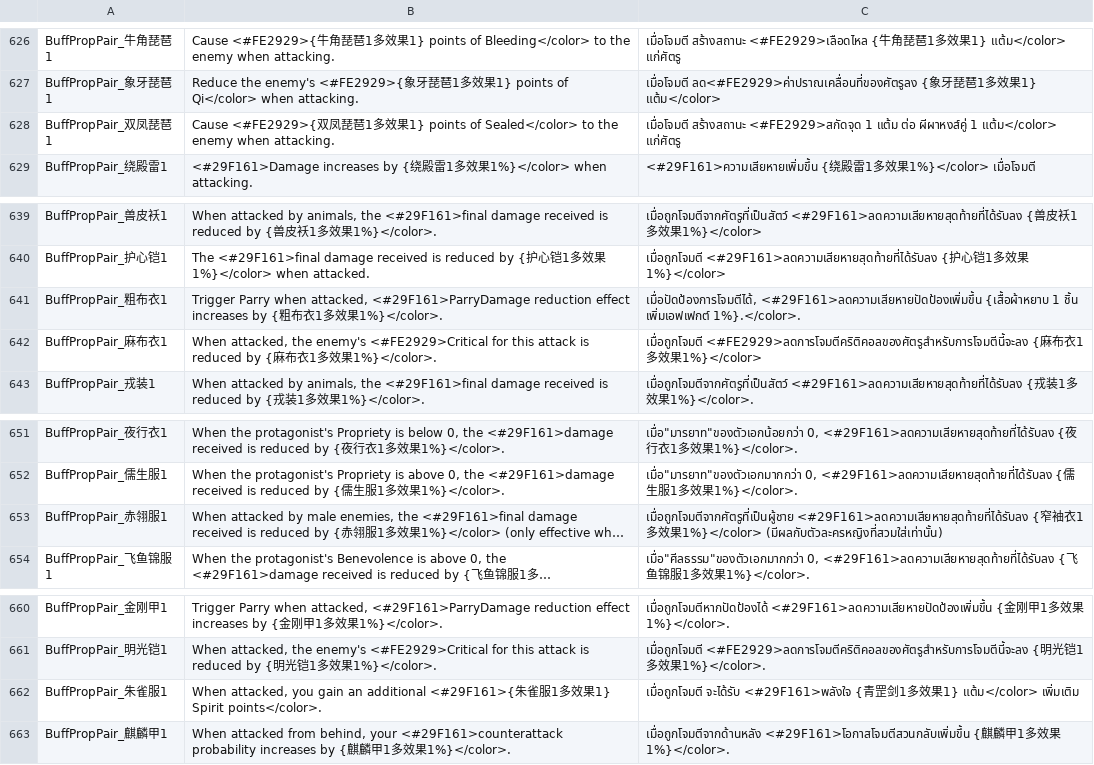
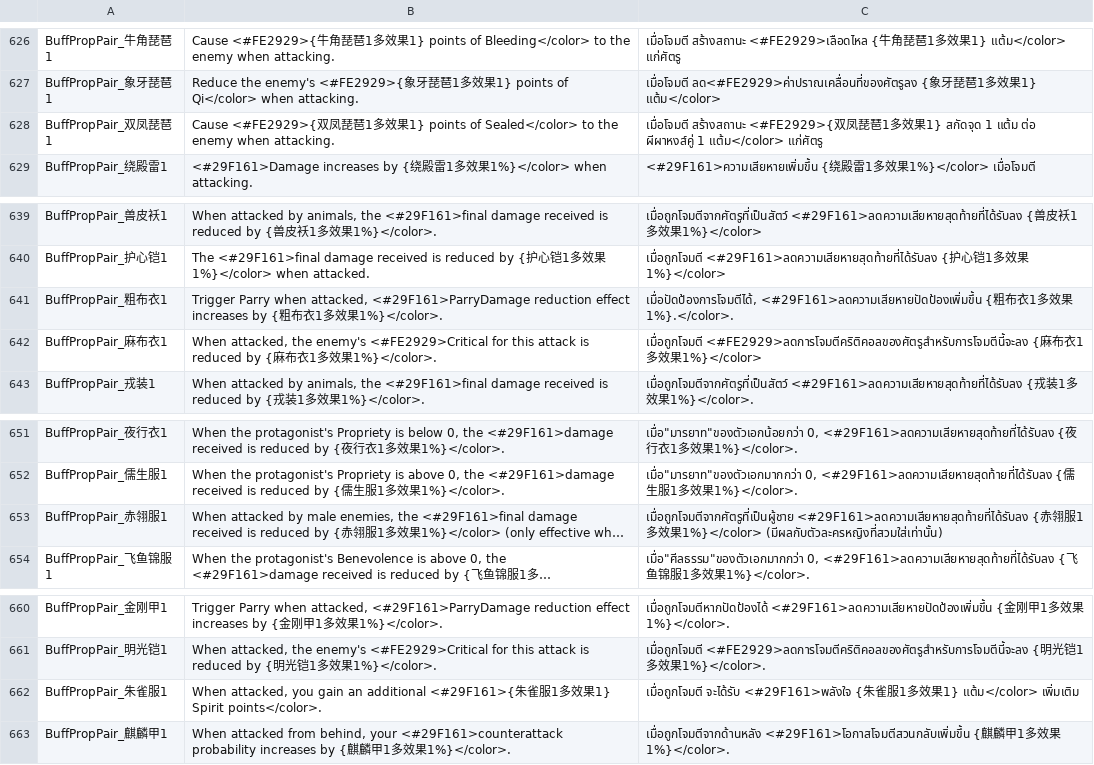
Before and after one commit to 1ookilo/WulinSH-TH, a CSV file: WulinPy/GenerateCSVtoXSLX/csv_input/本地化数据_物品锻造.csv, drawn as a sheet; only a part is shown, gaps mark what is left out; long unchanged cells end in …; the diff names each change by its address in the sheet, - before the commit and + after, or states it on an @@ line.

```diff
--- a/WulinPy/GenerateCSVtoXSLX/csv_input/本地化数据_物品锻造.csv
+++ b/WulinPy/GenerateCSVtoXSLX/csv_input/本地化数据_物品锻造.csv
-C628: เมื่อโจมตี สร้างสถานะ <#FE2929>สกัดจุด 1 แต้ม…
+C628: เมื่อโจมตี สร้างสถานะ <#FE2929>{双凤琵琶1多效果1} สกัดจุด 1 แต้ม…
-C641: เมื่อปัดป้องการโจมตีได้, <#29F161>ลดความเสียหายปัดป้องเพิ่มขึ้น {เสื้อผ้าหยาบ 1 ชิ้น เพิ่มเอฟเฟกต์ 1%}.</color>.
+C641: เมื่อปัดป้องการโจมตีได้, <#29F161>ลดความเสียหายปัดป้องเพิ่มขึ้น {粗布衣1多效果1%}.</color>.
-C653: …<#29F161>ลดความเสียหายสุดท้ายที่ได้รับลง {窄袖衣1多…
+C653: …<#29F161>ลดความเสียหายสุดท้ายที่ได้รับลง {赤翎服1多…
-C662: …<#29F161>พลังใจ {青罡剑1多…
+C662: …<#29F161>พลังใจ {朱雀服1多…
```
